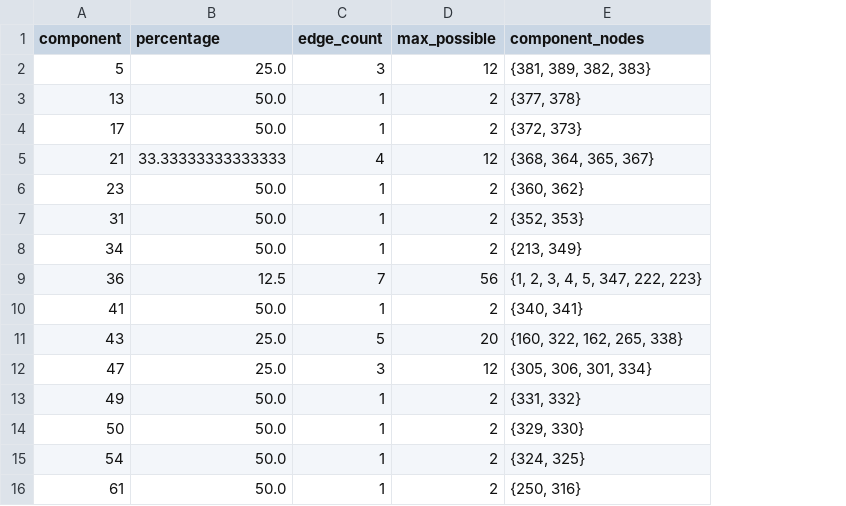
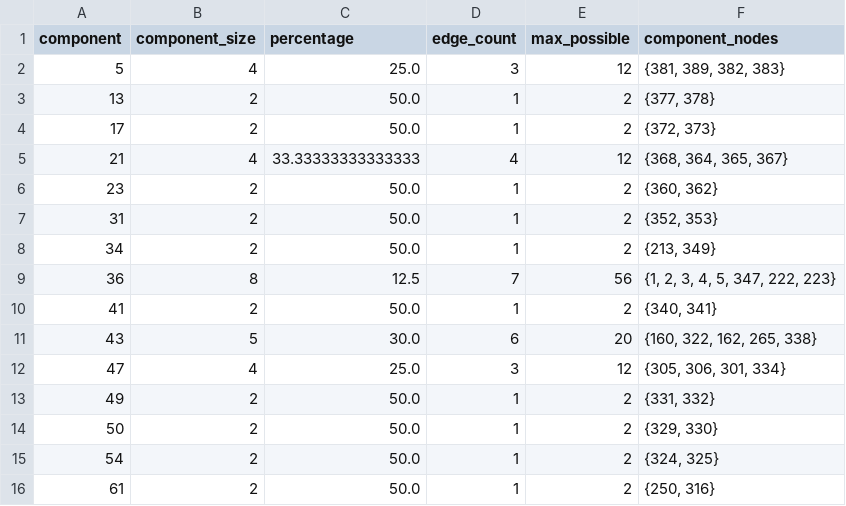
Before and after one commit to ubcdlab/pr-issue-topology-project, a CSV file: csv/csv_amphp-amp.csv, drawn as a sheet; only a part is shown; addresses are those after the commit; the diff covers the shown part only; the diff names each change by its address in the sheet, - before the commit and + after, or states it on an @@ line.

Commit message:
add summary output of density by component sizes

```diff
--- a/csv/csv_amphp-amp.csv
+++ b/csv/csv_amphp-amp.csv
+column B (component_size), rows 2-16: 4 | 2 | 2 | 4 | 2 | 2 | 2 | 8 | 2 | 5 | 4 | 2 | 2 | 2 | 2
-C11 (percentage): 25.0
+C11 (percentage): 30.0
-D11 (edge_count): 5
+D11 (edge_count): 6
```
Also changed, not shown: 18 edited cells elsewhere in this file, csv/csv_amphp-amp_fixes.csv, 2 other files.
